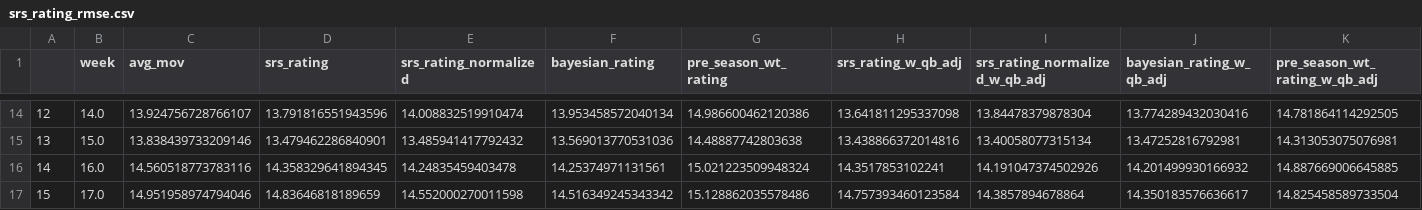
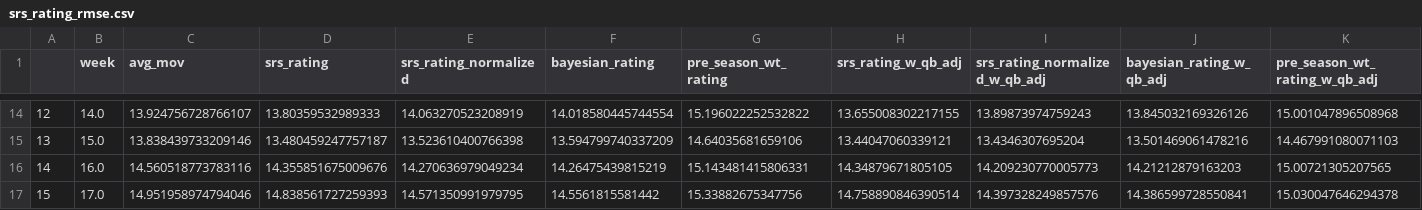
Before and after one commit to greerreNFL/nfelosrs, a CSV file: srs_rating_rmse.csv, drawn as a sheet; only a part is shown, gaps mark what is left out; the diff covers the shown part only.

```diff
--- a/srs_rating_rmse.csv
+++ b/srs_rating_rmse.csv
@@ -14,4 +14,4 @@
-12,14.0,13.924756728766107,13.791816551943596,14.008832519910474,13.953458572040134,14.986600462120386,13.641811295337098,13.84478379878304,13.774289432030416,14.781864114292505
-13,15.0,13.838439733209146,13.479462286840901,13.485941417792432,13.569013770531036,14.48887742803638,13.438866372014816,13.40058077315134,13.47252816792981,14.313053075076981
-14,16.0,14.560518773783116,14.358329641894345,14.24835459403478,14.25374971131561,15.021223509948324,14.3517853102241,14.191047374502926,14.201499930166932,14.887669006645885
-15,17.0,14.951958974794046,14.83646818189659,14.552000270011598,14.516349245343342,15.128862035578486,14.757393460123584,14.3857894678864,14.350183576636617,14.825458589733504
+12,14.0,13.924756728766107,13.80359532989333,14.063270523208919,14.018580445744554,15.196022252532822,13.655008302217155,13.89873974759243,13.845032169326126,15.001047896508968
+13,15.0,13.838439733209146,13.480459247757187,13.523610400766398,13.594799740337209,14.64035681659106,13.44047060339121,13.4346307695204,13.501469061478216,14.467991080071103
+14,16.0,14.560518773783116,14.355851675009676,14.270636979049234,14.26475439815219,15.143481415806331,14.34879671805105,14.209230770005773,14.21212879163203,15.00721305207565
+15,17.0,14.951958974794046,14.838561727259393,14.571350991979795,14.5561815581442,15.33882675347756,14.758890846390514,14.397328249857576,14.386599728550841,15.030047646294378
```
Also changed, not shown: 104 edited cells elsewhere in this file, srs_rating_rsqs.csv, wt_ratings.csv, 25 other files.
